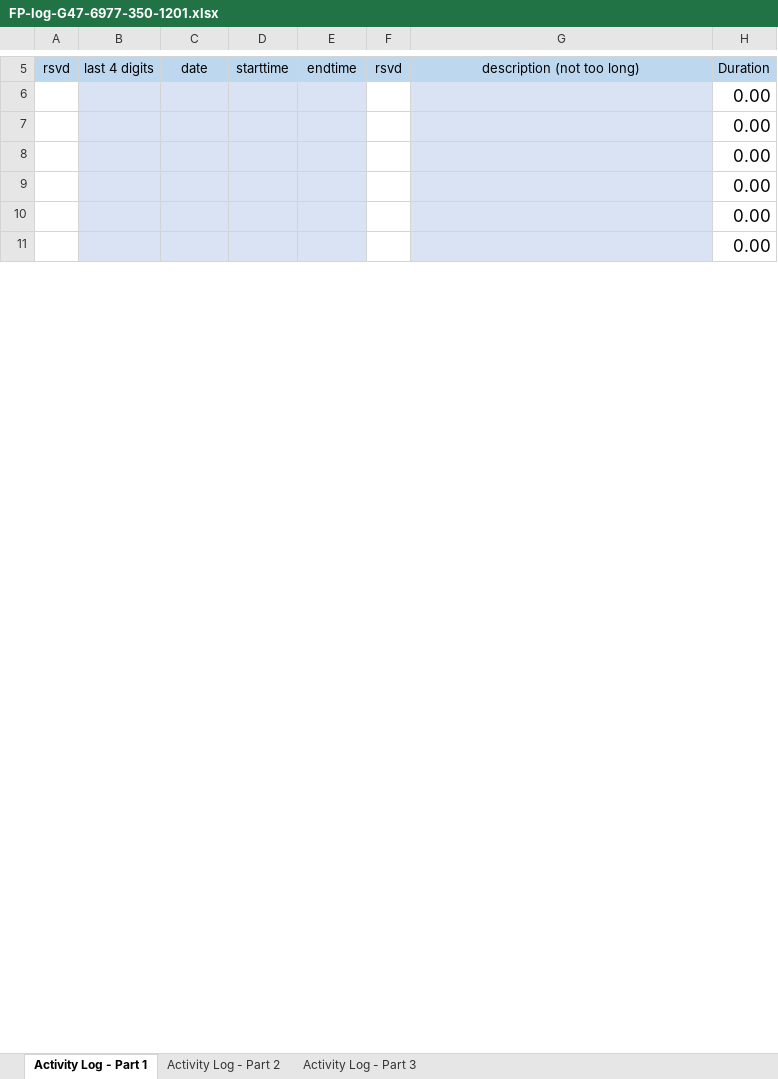
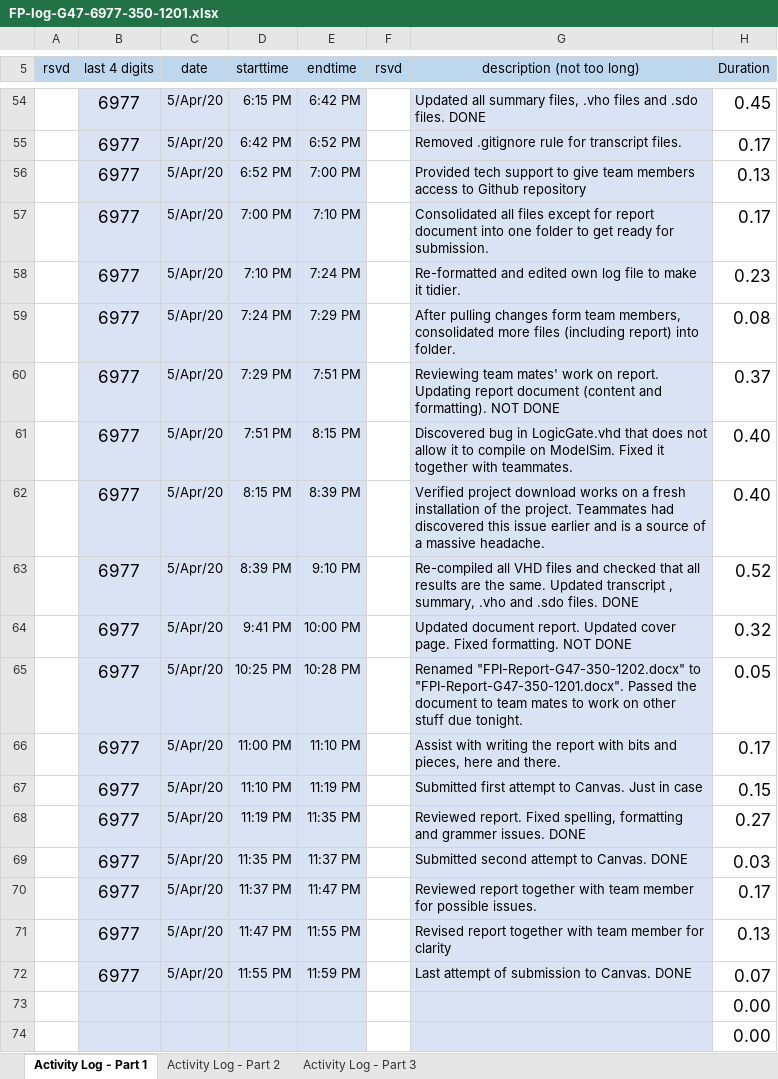
Before and after one commit to cjinn/ensc350-finalprojectpart2, an Excel workbook: ExU/Documentation/FP-log-G47-6977-350-1201.xlsx, sheet Activity Log - Part 1, drawn as a sheet; only a part is shown, gaps mark what is left out; the shorter side is filled out with more unchanged rows; values as stored, in another font and other column widths than the file's, no borders; conditional formats not drawn; the diff covers the shown part only; the diff names each change by its address in the sheet, - before the commit and + after, or states it on an @@ line.

Commit message:
Added in part 1 logs into log file

```diff
--- a/ExU/Documentation/FP-log-G47-6977-350-1201.xlsx (sheet Activity Log - Part 1)
+++ b/ExU/Documentation/FP-log-G47-6977-350-1201.xlsx (sheet Activity Log - Part 1)
+row 54:  | 6977 | 5/Apr/20 | 6:15 PM | 6:42 PM |  | Updated all summary files, .vho files and .sdo files. DONE | 0.45
+row 55:  | 6977 | 5/Apr/20 | 6:42 PM | 6:52 PM |  | Removed .gitignore rule for transcript files. | 0.17
+row 56:  | 6977 | 5/Apr/20 | 6:52 PM | 7:00 PM |  | Provided tech support to give team members access to Github repository | 0.13
+row 57:  | 6977 | 5/Apr/20 | 7:00 PM | 7:10 PM |  | Consolidated all files except for report document into one folder to get ready for submission. | 0.17
+row 58:  | 6977 | 5/Apr/20 | 7:10 PM | 7:24 PM |  | Re-formatted and edited own log file to make it tidier. | 0.23
+row 59:  | 6977 | 5/Apr/20 | 7:24 PM | 7:29 PM |  | After pulling changes form team members, consolidated more files (including report) into folder. | 0.08
+row 60:  | 6977 | 5/Apr/20 | 7:29 PM | 7:51 PM |  | Reviewing team mates' work on report. Updating report document (content and formatting). NOT DONE | 0.37
+row 61:  | 6977 | 5/Apr/20 | 7:51 PM | 8:15 PM |  | Discovered bug in LogicGate.vhd that does not allow it to compile on ModelSim. Fixed it together with teammates. | 0.40
+row 62:  | 6977 | 5/Apr/20 | 8:15 PM | 8:39 PM |  | Verified project download works on a fresh installation of the project. Teammates had discovered this issue earlier and is a source of a massive headache. | 0.40
+row 63:  | 6977 | 5/Apr/20 | 8:39 PM | 9:10 PM |  | Re-compiled all VHD files and checked that all results are the same. Updated transcript , summary, .vho and .sdo files. DONE | 0.52
+row 64:  | 6977 | 5/Apr/20 | 9:41 PM | 10:00 PM |  | Updated document report. Updated cover page. Fixed formatting. NOT DONE | 0.32
+row 65:  | 6977 | 5/Apr/20 | 10:25 PM | 10:28 PM |  | Renamed "FPI-Report-G47-350-1202.docx" to "FPI-Report-G47-350-1201.docx". Passed the document to team mates to work on other stuff due tonight. | 0.05
+row 66:  | 6977 | 5/Apr/20 | 11:00 PM | 11:10 PM |  | Assist with writing the report with bits and pieces, here and there. | 0.17
+row 67:  | 6977 | 5/Apr/20 | 11:10 PM | 11:19 PM |  | Submitted first attempt to Canvas. Just in case | 0.15
+row 68:  | 6977 | 5/Apr/20 | 11:19 PM | 11:35 PM |  | Reviewed report. Fixed spelling, formatting and grammer issues. DONE | 0.27
+row 69:  | 6977 | 5/Apr/20 | 11:35 PM | 11:37 PM |  | Submitted second attempt to Canvas. DONE | 0.03
+row 70:  | 6977 | 5/Apr/20 | 11:37 PM | 11:47 PM |  | Reviewed report together with team member for possible issues. | 0.17
+row 71:  | 6977 | 5/Apr/20 | 11:47 PM | 11:55 PM |  | Revised report together with team member for clarity | 0.13
+row 72:  | 6977 | 5/Apr/20 | 11:55 PM | 11:59 PM |  | Last attempt of submission to Canvas. DONE | 0.07
```
Also changed, not shown: 48 added rows, 67 removed rows, 1 edited cell and cell formats elsewhere in this sheet, sheet Activity Log - Part 2, formulas that keep their value.
